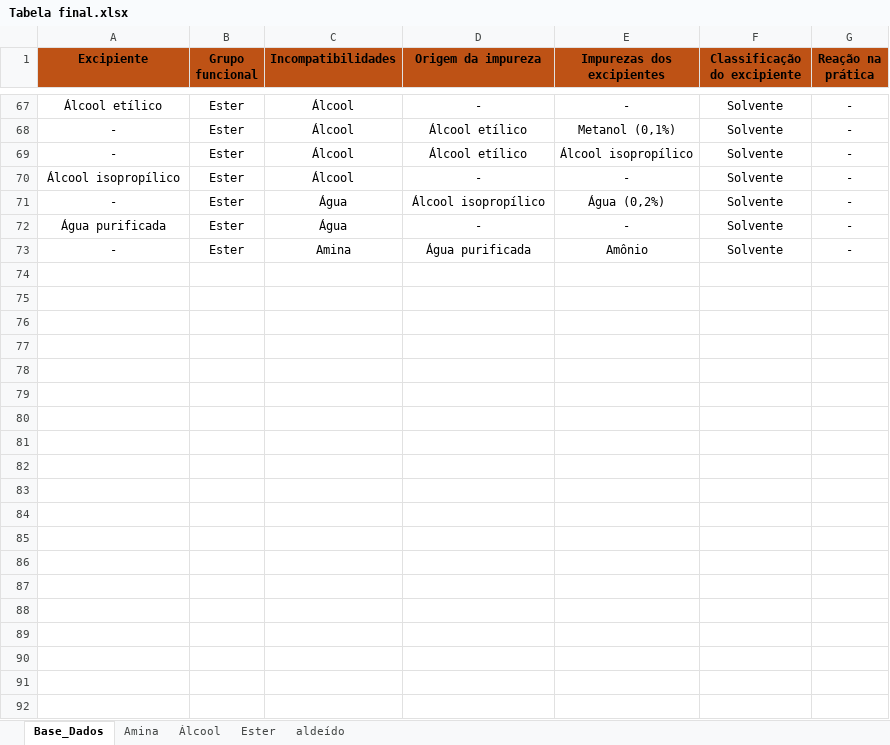
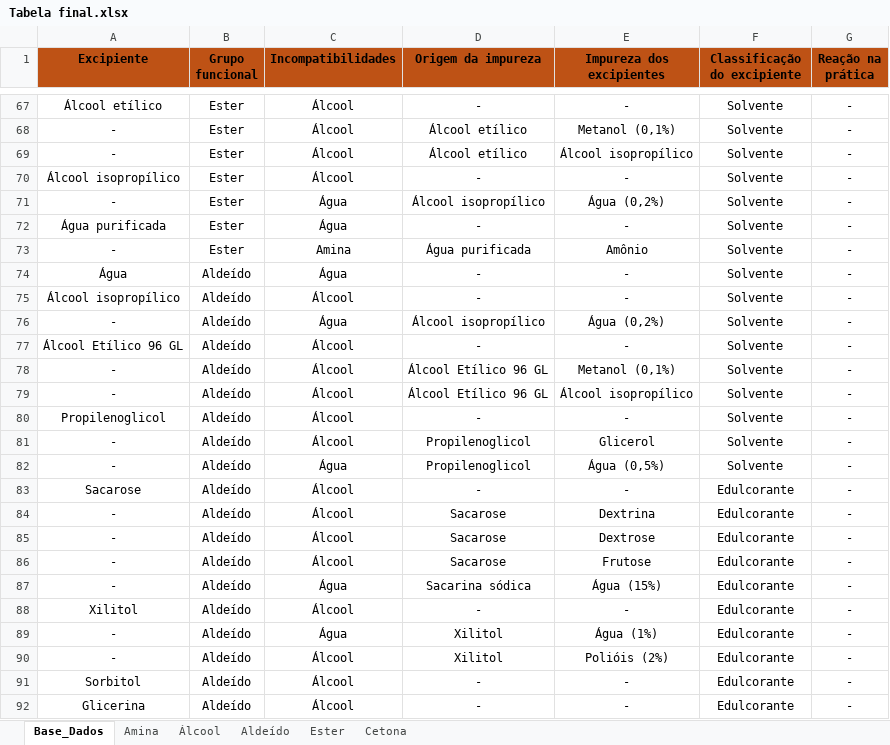
Before and after one commit to LuisFFSantos/incomp-excip, an Excel workbook: Tabela final.xlsx, sheet Base_Dados, drawn as a sheet; only a part is shown, gaps mark what is left out; values as stored, in another font and other column widths than the file's, no borders; the diff covers the shown part only; the diff names each change by its address in the sheet, - before the commit and + after, or states it on an @@ line.

Commit message:
Atualização da base de dados Tabela final.xlsx

```diff
--- a/Tabela final.xlsx (sheet Base_Dados)
+++ b/Tabela final.xlsx (sheet Base_Dados)
-sheet tab: aldeído
+sheet tab: Aldeído
+sheet tab: Cetona
-E1: Impurezas dos excipientes
+E1: Impureza dos excipientes
+row 74: Água | Aldeído | Água | - | - | Solvente | -
+row 75: Álcool isopropílico | Aldeído | Álcool | - | - | Solvente | -
+row 76: - | Aldeído | Água | Álcool isopropílico | Água (0,2%) | Solvente | -
+row 77: Álcool Etílico 96 GL | Aldeído | Álcool | - | - | Solvente | -
+row 78: - | Aldeído | Álcool | Álcool Etílico 96 GL | Metanol (0,1%) | Solvente | -
+row 79: - | Aldeído | Álcool | Álcool Etílico 96 GL | Álcool isopropílico | Solvente | -
+row 80: Propilenoglicol | Aldeído | Álcool | - | - | Solvente | -
+row 81: - | Aldeído | Álcool | Propilenoglicol | Glicerol | Solvente | -
+row 82: - | Aldeído | Água | Propilenoglicol | Água (0,5%) | Solvente | -
+row 83: Sacarose | Aldeído | Álcool | - | - | Edulcorante | -
+row 84: - | Aldeído | Álcool | Sacarose | Dextrina | Edulcorante | -
+row 85: - | Aldeído | Álcool | Sacarose | Dextrose | Edulcorante | -
+row 86: - | Aldeído | Álcool | Sacarose | Frutose | Edulcorante | -
+row 87: - | Aldeído | Água | Sacarina sódica | Água (15%) | Edulcorante | -
+row 88: Xilitol | Aldeído | Álcool | - | - | Edulcorante | -
+row 89: - | Aldeído | Água | Xilitol | Água (1%) | Edulcorante | -
+row 90: - | Aldeído | Álcool | Xilitol | Polióis (2%) | Edulcorante | -
+row 91: Sorbitol | Aldeído | Álcool | - | - | Edulcorante | -
+row 92: Glicerina | Aldeído | Álcool | - | - | Edulcorante | -
```
Also changed, not shown: 15 added rows elsewhere in this sheet, sheet Ester, sheet Álcool, sheet Amina, charts or pictures.
